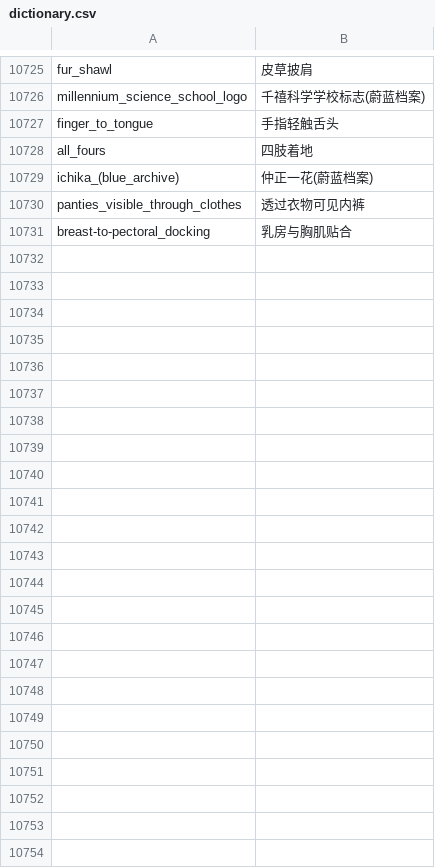
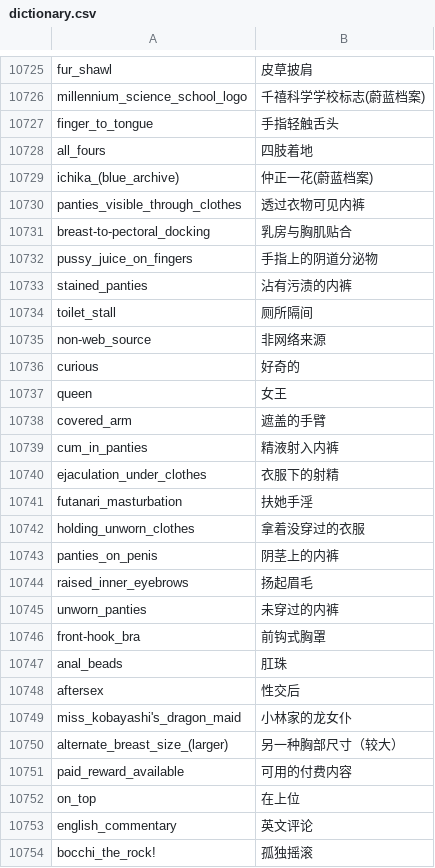
Before and after one commit to milkmoli/Sankakucomplex-tags-dictionary, a CSV file: dictionary.csv, drawn as a sheet; only a part is shown, gaps mark what is left out; the diff covers the shown part only; the diff names each change by its address in the sheet, - before the commit and + after, or states it on an @@ line.

Commit message:
Add files via upload

```diff
--- a/dictionary.csv
+++ b/dictionary.csv
+row 10732: pussy_juice_on_fingers | 手指上的阴道分泌物
+row 10733: stained_panties | 沾有污渍的内裤
+row 10734: toilet_stall | 厕所隔间
+row 10735: non-web_source | 非网络来源
+row 10736: curious | 好奇的
+row 10737: queen | 女王
+row 10738: covered_arm | 遮盖的手臂
+row 10739: cum_in_panties | 精液射入内裤
+row 10740: ejaculation_under_clothes | 衣服下的射精
+row 10741: futanari_masturbation | 扶她手淫
+row 10742: holding_unworn_clothes | 拿着没穿过的衣服
+row 10743: panties_on_penis | 阴茎上的内裤
+row 10744: raised_inner_eyebrows | 扬起眉毛
+row 10745: unworn_panties | 未穿过的内裤
+row 10746: front-hook_bra | 前钩式胸罩
+row 10747: anal_beads | 肛珠
+row 10748: aftersex | 性交后
+row 10749: miss_kobayashi's_dragon_maid | 小林家的龙女仆
+row 10750: alternate_breast_size_(larger) | 另一种胸部尺寸（较大）
+row 10751: paid_reward_available | 可用的付费内容
+row 10752: on_top | 在上位
+row 10753: english_commentary | 英文评论
+row 10754: bocchi_the_rock! | 孤独摇滚
```
Also changed, not shown: 4 edited cells elsewhere in this file.
